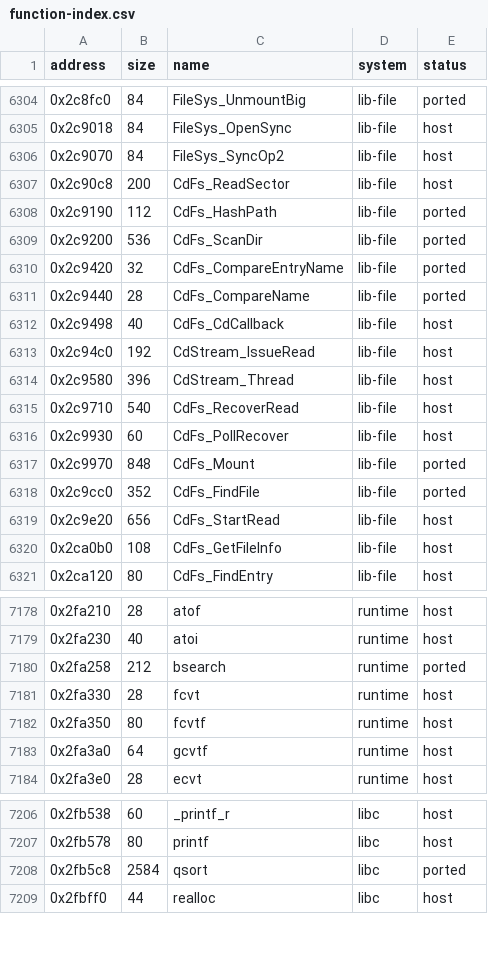
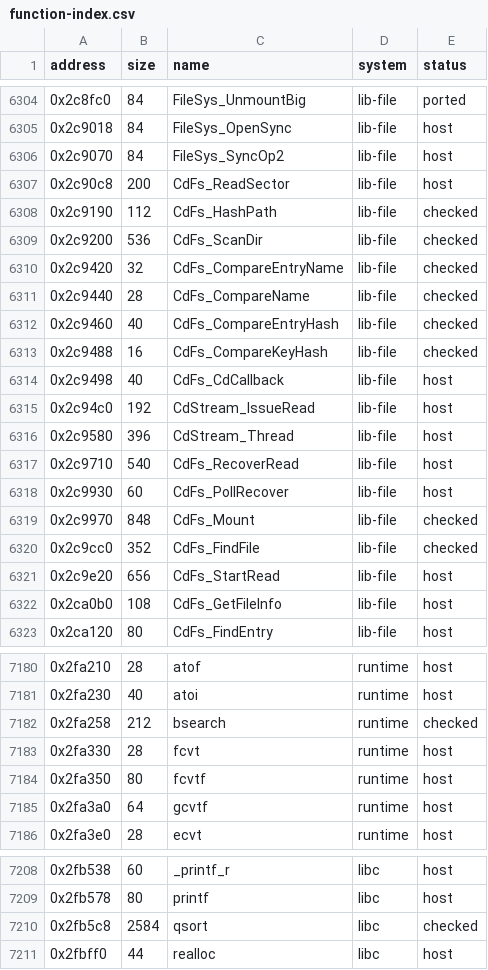
Before and after one commit to irregulur/SSX-TRICKY-RUST-REWRITE, a CSV file: tricky-rs/docs/function-index.csv, drawn as a sheet; only a part is shown, gaps mark what is left out.

Commit message:
E2k: the disc's file table checked in the runner on made-up discs
irregulur/lynx

```diff
--- a/tricky-rs/docs/function-index.csv
+++ b/tricky-rs/docs/function-index.csv
@@ -6307,6 +6307,8 @@ address,size,name,system,status
 0x2c90c8,200,CdFs_ReadSector,lib-file,host
-0x2c9190,112,CdFs_HashPath,lib-file,ported
-0x2c9200,536,CdFs_ScanDir,lib-file,ported
-0x2c9420,32,CdFs_CompareEntryName,lib-file,ported
-0x2c9440,28,CdFs_CompareName,lib-file,ported
+0x2c9190,112,CdFs_HashPath,lib-file,checked
+0x2c9200,536,CdFs_ScanDir,lib-file,checked
+0x2c9420,32,CdFs_CompareEntryName,lib-file,checked
+0x2c9440,28,CdFs_CompareName,lib-file,checked
+0x2c9460,40,CdFs_CompareEntryHash,lib-file,checked
+0x2c9488,16,CdFs_CompareKeyHash,lib-file,checked
 0x2c9498,40,CdFs_CdCallback,lib-file,host
@@ -6316,4 +6318,4 @@ address,size,name,system,status
 0x2c9930,60,CdFs_PollRecover,lib-file,host
-0x2c9970,848,CdFs_Mount,lib-file,ported
-0x2c9cc0,352,CdFs_FindFile,lib-file,ported
+0x2c9970,848,CdFs_Mount,lib-file,checked
+0x2c9cc0,352,CdFs_FindFile,lib-file,checked
 0x2c9e20,656,CdFs_StartRead,lib-file,host
@@ -7179,3 +7181,3 @@ address,size,name,system,status
 0x2fa230,40,atoi,runtime,host
-0x2fa258,212,bsearch,runtime,ported
+0x2fa258,212,bsearch,runtime,checked
 0x2fa330,28,fcvt,runtime,host
@@ -7207,3 +7209,3 @@ address,size,name,system,status
 0x2fb578,80,printf,libc,host
-0x2fb5c8,2584,qsort,libc,ported
+0x2fb5c8,2584,qsort,libc,checked
 0x2fbff0,44,realloc,libc,host
```
Also changed, not shown: 5 other files.
